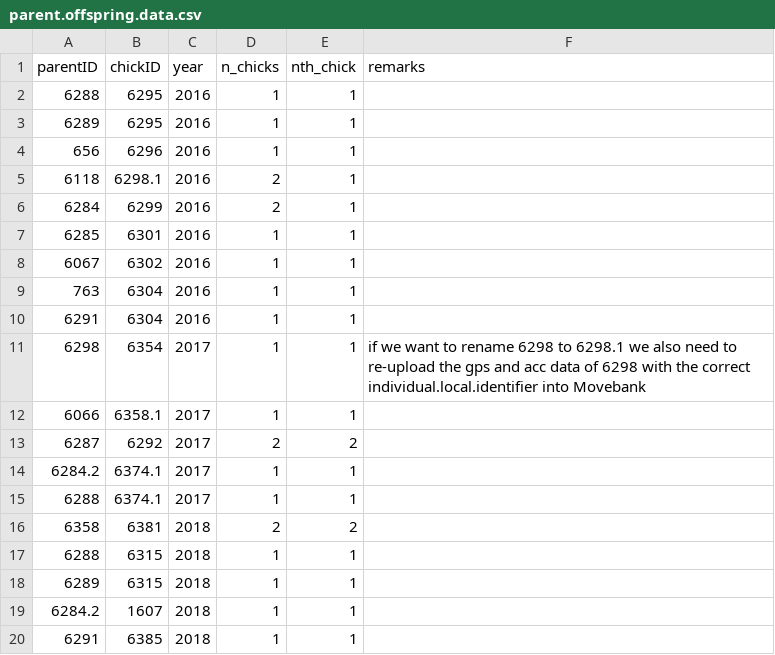
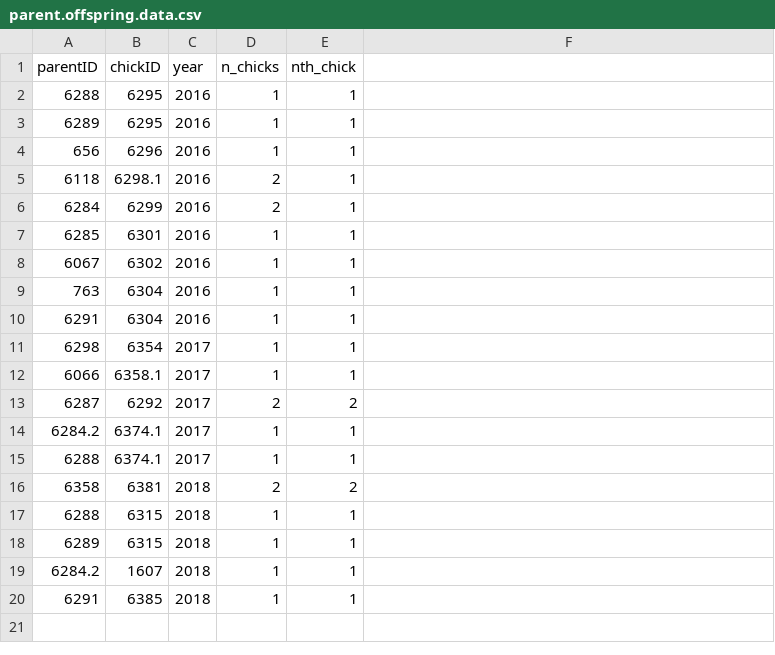
Before and after one commit to tamarlok/postfledging_care, a CSV file: data/raw/parent.offspring.data.csv, drawn as a sheet; the diff names each change by its address in the sheet, - before the commit and + after, or states it on an @@ line.

```diff
--- a/data/raw/parent.offspring.data.csv
+++ b/data/raw/parent.offspring.data.csv
-F1: remarks
+F1: (empty)
-F11: if we want to rename 6298 to 6298.1 we also need to re-upload the gps and acc data of 6298 with the correct individual.local.identifier into Movebank
+F11: (empty)
```
Also changed, not shown: 1 other file.
